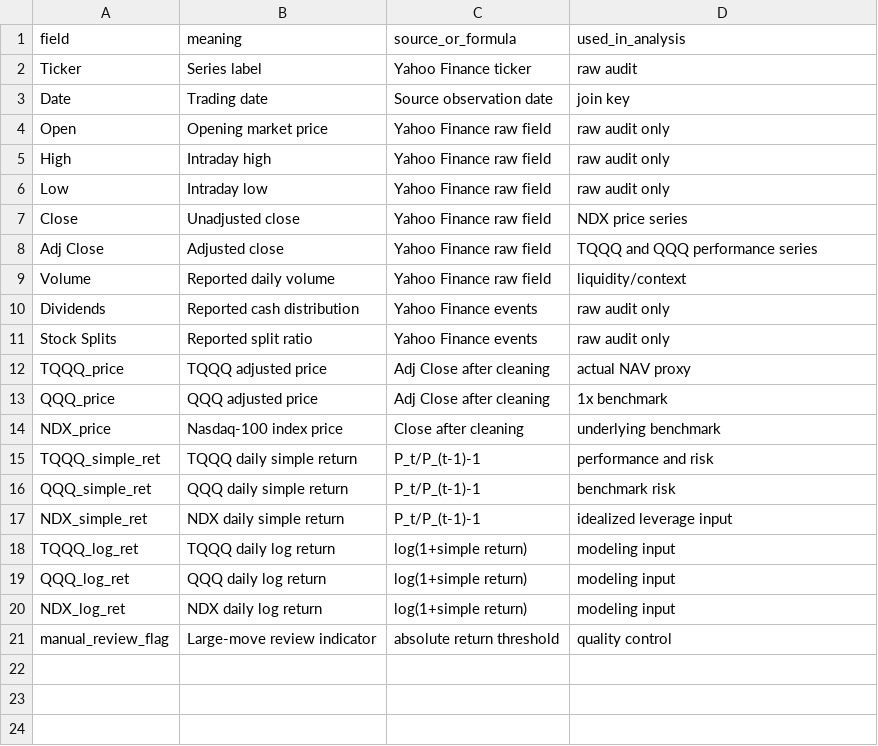
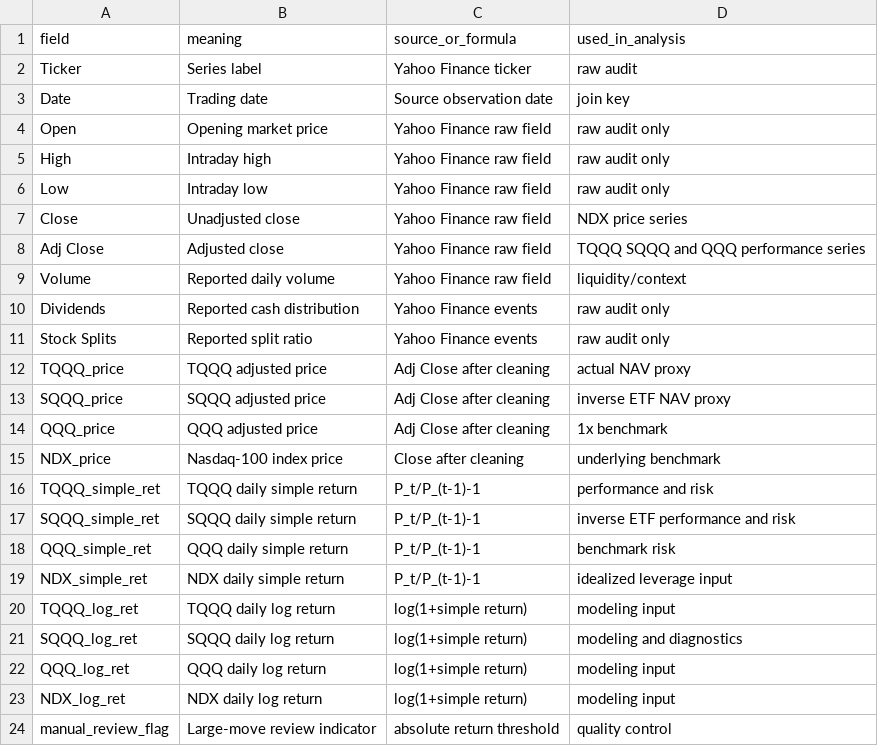
Before and after one commit to jingyishao928-bit/tqqq-leveraged-etf-risk, a CSV file: data/metadata/part1_data_dictionary.csv, drawn as a sheet.

```diff
--- a/data/metadata/part1_data_dictionary.csv
+++ b/data/metadata/part1_data_dictionary.csv
@@ -7,3 +7,3 @@ Low,Intraday low,Yahoo Finance raw field,raw audit only
 Close,Unadjusted close,Yahoo Finance raw field,NDX price series
-Adj Close,Adjusted close,Yahoo Finance raw field,TQQQ and QQQ performance series
+Adj Close,Adjusted close,Yahoo Finance raw field,TQQQ SQQQ and QQQ performance series
 Volume,Reported daily volume,Yahoo Finance raw field,liquidity/context
@@ -12,2 +12,3 @@ Stock Splits,Reported split ratio,Yahoo Finance events,raw audit only
 TQQQ_price,TQQQ adjusted price,Adj Close after cleaning,actual NAV proxy
+SQQQ_price,SQQQ adjusted price,Adj Close after cleaning,inverse ETF NAV proxy
 QQQ_price,QQQ adjusted price,Adj Close after cleaning,1x benchmark
@@ -15,2 +16,3 @@ NDX_price,Nasdaq-100 index price,Close after cleaning,underlying benchmark
 TQQQ_simple_ret,TQQQ daily simple return,P_t/P_(t-1)-1,performance and risk
+SQQQ_simple_ret,SQQQ daily simple return,P_t/P_(t-1)-1,inverse ETF performance and risk
 QQQ_simple_ret,QQQ daily simple return,P_t/P_(t-1)-1,benchmark risk
@@ -18,2 +20,3 @@ NDX_simple_ret,NDX daily simple return,P_t/P_(t-1)-1,idealized leverage input
 TQQQ_log_ret,TQQQ daily log return,log(1+simple return),modeling input
+SQQQ_log_ret,SQQQ daily log return,log(1+simple return),modeling and diagnostics
 QQQ_log_ret,QQQ daily log return,log(1+simple return),modeling input
```
Also changed, not shown: data/metadata/part1_checksums.csv, data/metadata/part1_source_manifest.csv, 33 other files.
